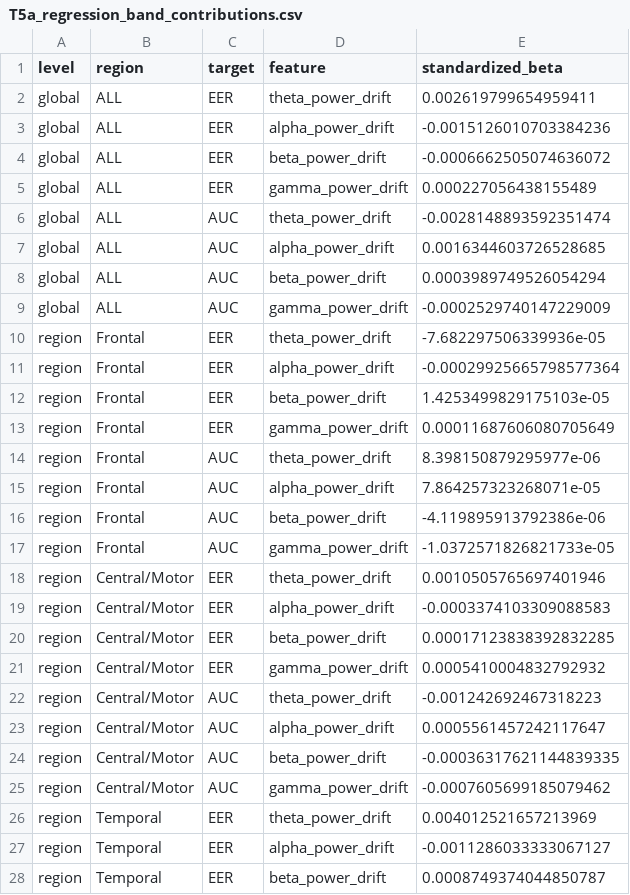
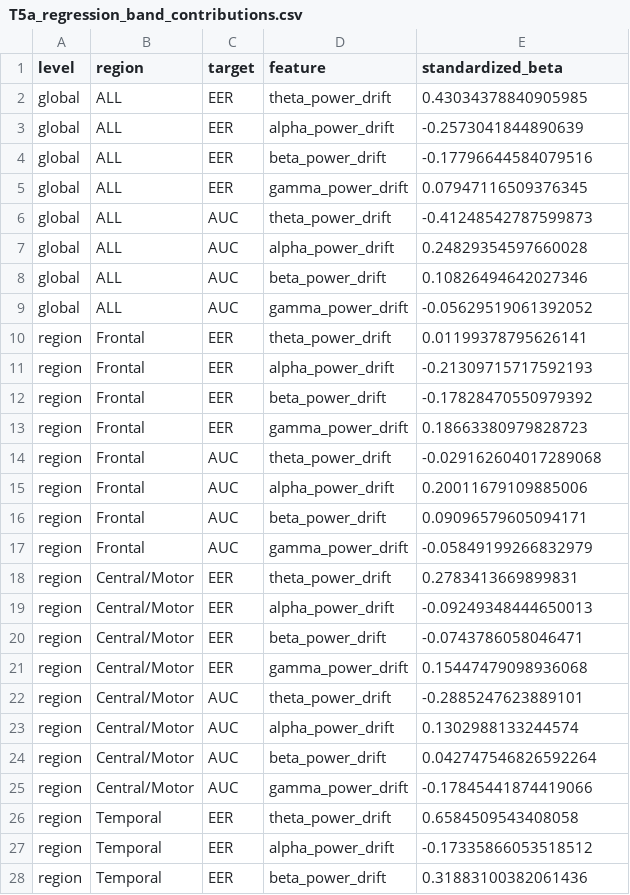
Before and after one commit to KanimozhiL16/eeg-emotion-identity-drift, a CSV file: results/manuscript_tables/T5a_regression_band_contributions.csv, drawn as a sheet; only a part is shown; the diff covers the shown part only.

Commit message:
Update T5a_regression_band_contributions.csv
Fix T5a: global theta beta 0.003->0.43 (seed-collapsed standardized OLS, n=50)

```diff
--- a/results/manuscript_tables/T5a_regression_band_contributions.csv
+++ b/results/manuscript_tables/T5a_regression_band_contributions.csv
@@ -1,28 +1,28 @@
 level,region,target,feature,standardized_beta
-global,ALL,EER,theta_power_drift,0.002619799654959411
-global,ALL,EER,alpha_power_drift,-0.0015126010703384236
-global,ALL,EER,beta_power_drift,-0.0006662505074636072
-global,ALL,EER,gamma_power_drift,0.000227056438155489
-global,ALL,AUC,theta_power_drift,-0.0028148893592351474
-global,ALL,AUC,alpha_power_drift,0.0016344603726528685
-global,ALL,AUC,beta_power_drift,0.0003989749526054294
-global,ALL,AUC,gamma_power_drift,-0.0002529740147229009
-region,Frontal,EER,theta_power_drift,-7.682297506339936e-05
-region,Frontal,EER,alpha_power_drift,-0.00029925665798577364
-region,Frontal,EER,beta_power_drift,1.4253499829175103e-05
-region,Frontal,EER,gamma_power_drift,0.00011687606080705649
-region,Frontal,AUC,theta_power_drift,8.398150879295977e-06
-region,Frontal,AUC,alpha_power_drift,7.864257323268071e-05
-region,Frontal,AUC,beta_power_drift,-4.119895913792386e-06
-region,Frontal,AUC,gamma_power_drift,-1.0372571826821733e-05
-region,Central/Motor,EER,theta_power_drift,0.0010505765697401946
-region,Central/Motor,EER,alpha_power_drift,-0.0003374103309088583
-region,Central/Motor,EER,beta_power_drift,0.00017123838392832285
-region,Central/Motor,EER,gamma_power_drift,0.0005410004832792932
-region,Central/Motor,AUC,theta_power_drift,-0.001242692467318223
-region,Central/Motor,AUC,alpha_power_drift,0.0005561457242117647
-region,Central/Motor,AUC,beta_power_drift,-0.00036317621144839335
-region,Central/Motor,AUC,gamma_power_drift,-0.0007605699185079462
-region,Temporal,EER,theta_power_drift,0.004012521657213969
-region,Temporal,EER,alpha_power_drift,-0.0011286033333067127
-region,Temporal,EER,beta_power_drift,0.0008749374044850787
+global,ALL,EER,theta_power_drift,0.43034378840905985
+global,ALL,EER,alpha_power_drift,-0.2573041844890639
+global,ALL,EER,beta_power_drift,-0.17796644584079516
+global,ALL,EER,gamma_power_drift,0.07947116509376345
+global,ALL,AUC,theta_power_drift,-0.41248542787599873
+global,ALL,AUC,alpha_power_drift,0.24829354597660028
+global,ALL,AUC,beta_power_drift,0.10826494642027346
+global,ALL,AUC,gamma_power_drift,-0.05629519061392052
+region,Frontal,EER,theta_power_drift,0.01199378795626141
+region,Frontal,EER,alpha_power_drift,-0.21309715717592193
+region,Frontal,EER,beta_power_drift,-0.17828470550979392
+region,Frontal,EER,gamma_power_drift,0.18663380979828723
+region,Frontal,AUC,theta_power_drift,-0.029162604017289068
+region,Frontal,AUC,alpha_power_drift,0.20011679109885006
+region,Frontal,AUC,beta_power_drift,0.09096579605094171
+region,Frontal,AUC,gamma_power_drift,-0.05849199266832979
+region,Central/Motor,EER,theta_power_drift,0.2783413669899831
+region,Central/Motor,EER,alpha_power_drift,-0.09249348444650013
+region,Central/Motor,EER,beta_power_drift,-0.0743786058046471
+region,Central/Motor,EER,gamma_power_drift,0.15447479098936068
+region,Central/Motor,AUC,theta_power_drift,-0.2885247623889101
+region,Central/Motor,AUC,alpha_power_drift,0.1302988133244574
+region,Central/Motor,AUC,beta_power_drift,0.042747546826592264
+region,Central/Motor,AUC,gamma_power_drift,-0.17845441874419066
+region,Temporal,EER,theta_power_drift,0.6584509543408058
+region,Temporal,EER,alpha_power_drift,-0.17335866053518512
+region,Temporal,EER,beta_power_drift,0.31883100382061436
```
Also changed, not shown: 21 edited cells elsewhere in this file.
